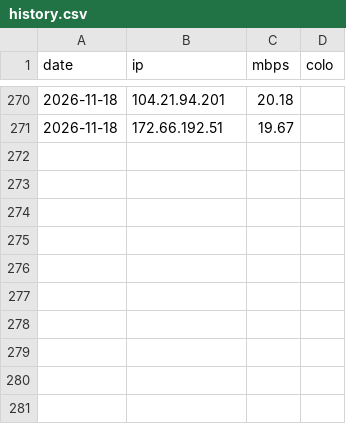
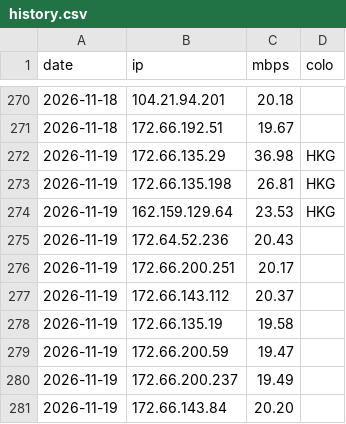
Before and after one commit to zxc125643/cf-ip-daily, a CSV file: results/CM-SW/history.csv, drawn as a sheet; only a part is shown, gaps mark what is left out.

Commit message:
hub2 speedtest 2026-11-19

```diff
--- a/results/CM-SW/history.csv
+++ b/results/CM-SW/history.csv
@@ -271 +271,11 @@ date,ip,mbps,colo
 2026-11-18,172.66.192.51,19.67,
+2026-11-19,172.66.135.29,36.98,HKG
+2026-11-19,172.66.135.198,26.81,HKG
+2026-11-19,162.159.129.64,23.53,HKG
+2026-11-19,172.64.52.236,20.43,
+2026-11-19,172.66.200.251,20.17,
+2026-11-19,172.66.143.112,20.37,
+2026-11-19,172.66.135.19,19.58,
+2026-11-19,172.66.200.59,19.47,
+2026-11-19,172.66.200.237,19.49,
+2026-11-19,172.66.143.84,20.20,
```
